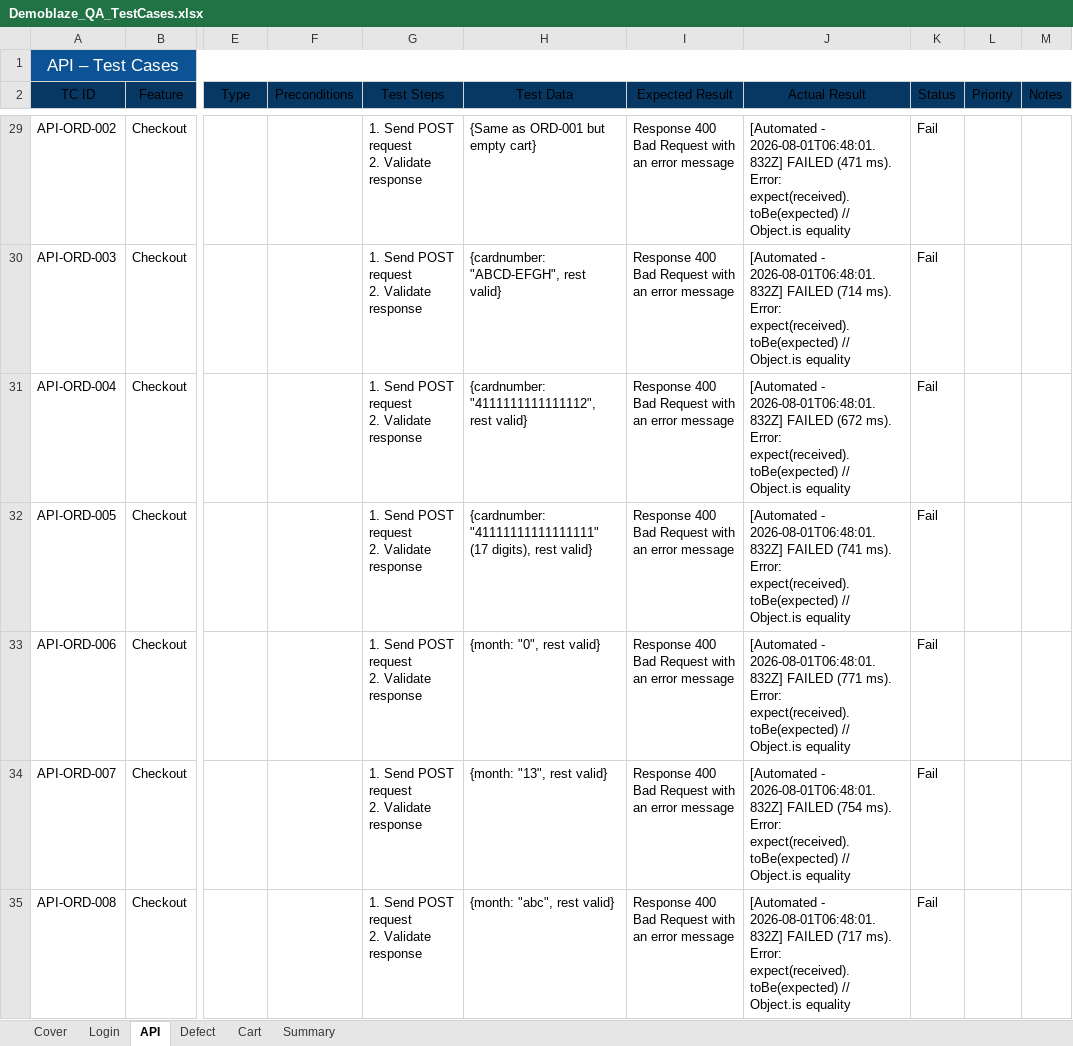
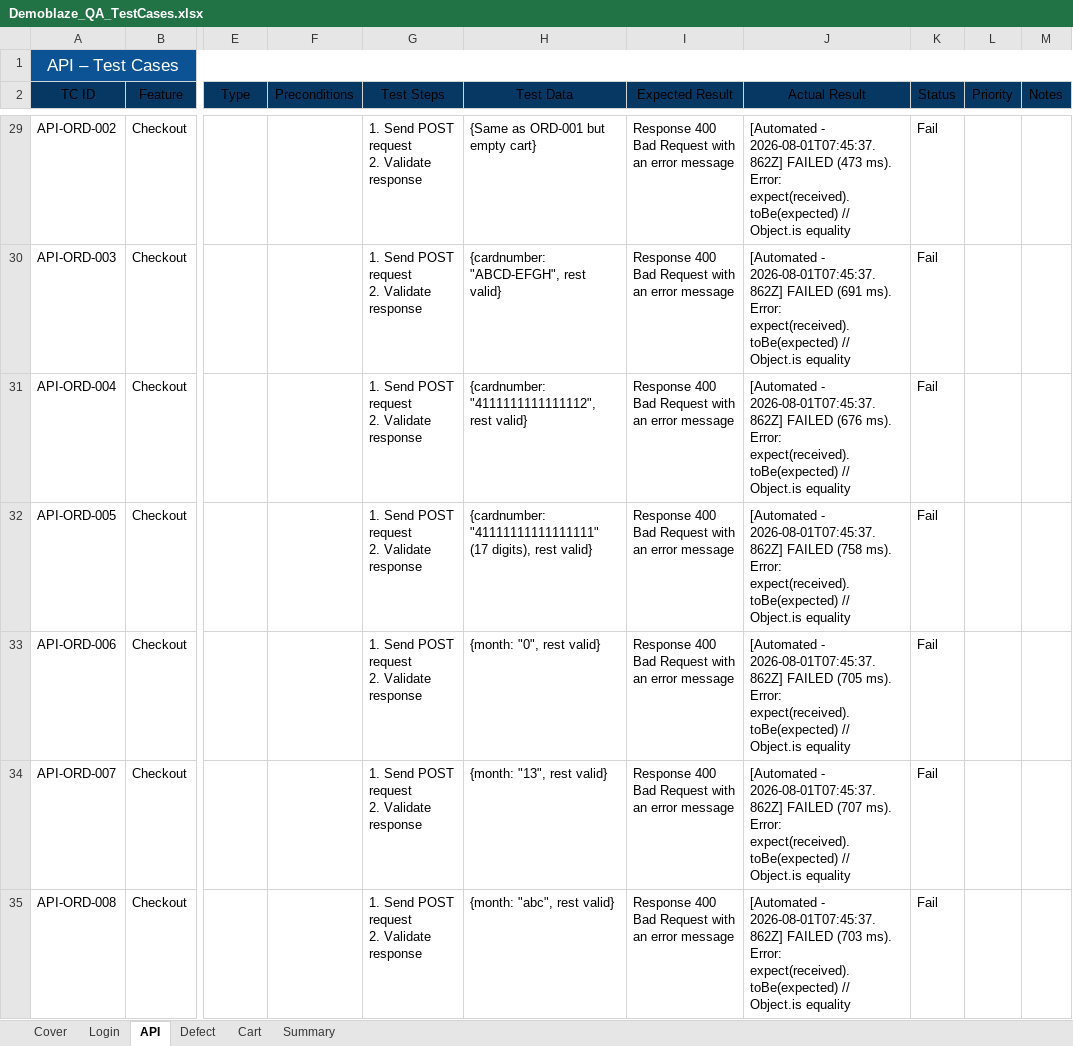
Before and after one commit to TrhmTan/demoblaze, an Excel workbook: inputdata/Demoblaze_QA_TestCases.xlsx, sheet API, drawn as a sheet; only a part is shown, gaps mark what is left out; values as stored, in another font and other column widths than the file's, no borders; the diff covers the shown part only; the diff names each change by its address in the sheet, - before the commit and + after, or states it on an @@ line.

Commit message:
Fix CartPage.ts encoding, regenerate REGRESSION_TESTING.md, sync fresh Login/Cart results
- pages/CartPage.ts: remove UTF-8 BOM and repair a double mojibake
  round-trip that had mangled every Vietnamese comment (fixed with
  ftfy + one manual correction, logic untouched, verified with
  tsc --noEmit).
- docs/REGRESSION_TESTING.md: regenerated against the real
  regression.spec.ts (13 regression tests + 2 performance markers,
  not the stale 11; correct test data TMA/tma@12345 and
  Samsung galaxy s6/Nokia lumia 1520; added REG-INT-003/004
  descriptions the old doc never had).
- README known limitations: marked both of the above fixed, added a
  new open item for TC-LOG-015/016/017 hanging to the full timeout
  (confirmed fresh in the 2026-08-01 07:45 UTC run, not stale -
  currently under investigation), and left the WebKit login-retry
  port explicitly deferred while LoginPage.ts/login.spec.ts are
  under active investigation.
- inputdata/Demoblaze_QA_TestCases.xlsx: synced against that same
  fresh run and rebuilt the Defect sheet.

```diff
--- a/inputdata/Demoblaze_QA_TestCases.xlsx (sheet API)
+++ b/inputdata/Demoblaze_QA_TestCases.xlsx (sheet API)
-J29 (Actual Result): [Automated - 2026-08-01T06:48:01.832Z] FAILED (471 ms). Error:…
+J29 (Actual Result): [Automated - 2026-08-01T07:45:37.862Z] FAILED (473 ms). Error:…
-J30 (Actual Result): [Automated - 2026-08-01T06:48:01.832Z] FAILED (714 ms). Error:…
+J30 (Actual Result): [Automated - 2026-08-01T07:45:37.862Z] FAILED (691 ms). Error:…
-J31 (Actual Result): [Automated - 2026-08-01T06:48:01.832Z] FAILED (672 ms). Error:…
+J31 (Actual Result): [Automated - 2026-08-01T07:45:37.862Z] FAILED (676 ms). Error:…
-J32 (Actual Result): [Automated - 2026-08-01T06:48:01.832Z] FAILED (741 ms). Error:…
+J32 (Actual Result): [Automated - 2026-08-01T07:45:37.862Z] FAILED (758 ms). Error:…
-J33 (Actual Result): [Automated - 2026-08-01T06:48:01.832Z] FAILED (771 ms). Error:…
+J33 (Actual Result): [Automated - 2026-08-01T07:45:37.862Z] FAILED (705 ms). Error:…
-J34 (Actual Result): [Automated - 2026-08-01T06:48:01.832Z] FAILED (754 ms). Error:…
+J34 (Actual Result): [Automated - 2026-08-01T07:45:37.862Z] FAILED (707 ms). Error:…
-J35 (Actual Result): [Automated - 2026-08-01T06:48:01.832Z] FAILED (717 ms). Error:…
+J35 (Actual Result): [Automated - 2026-08-01T07:45:37.862Z] FAILED (703 ms). Error:…
```
Also changed, not shown: 31 edited cells elsewhere in this sheet, sheet Cart, sheet Login, sheet Defect, 3 other files.
